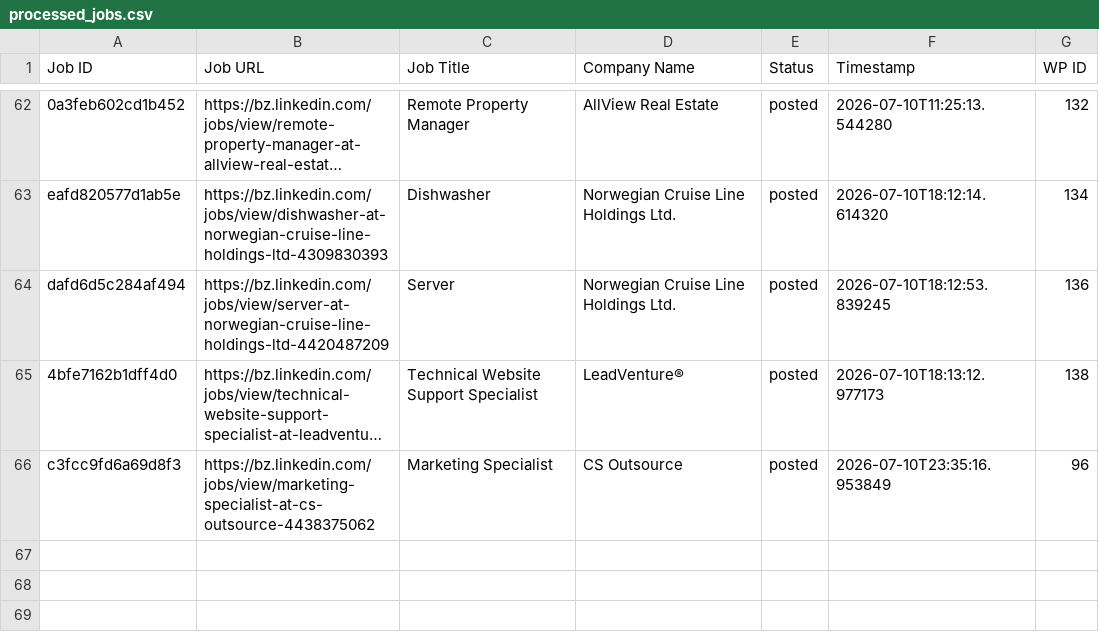
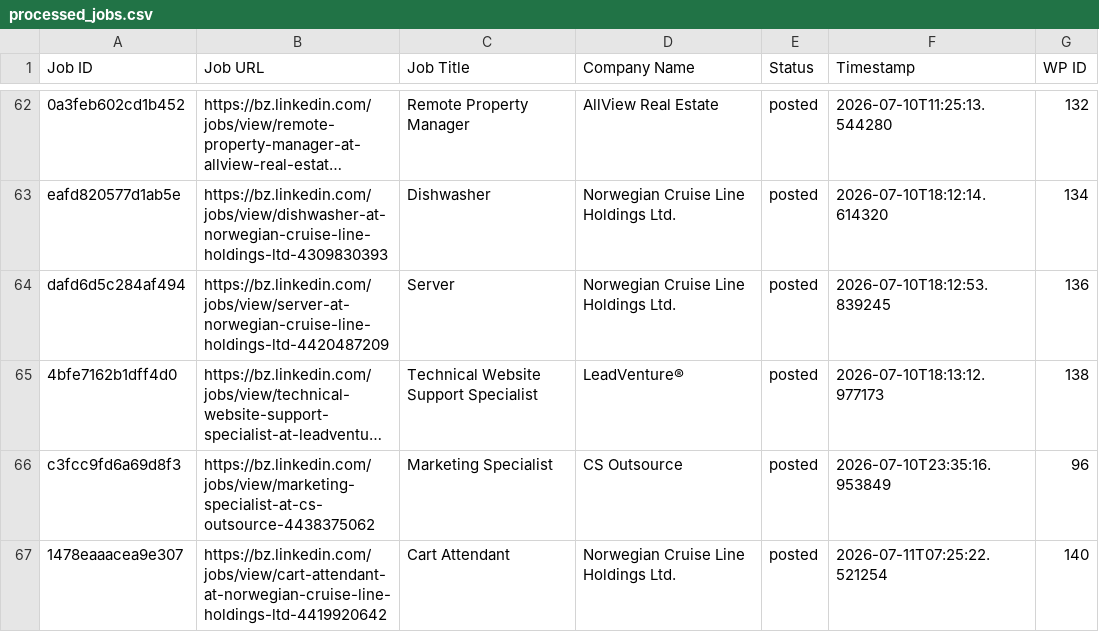
Before and after one commit to vindoky/bz, a CSV file: processed_jobs.csv, drawn as a sheet; only a part is shown, gaps mark what is left out; long unchanged cells end in …; the diff names each change by its address in the sheet, - before the commit and + after, or states it on an @@ line.

```diff
--- a/processed_jobs.csv
+++ b/processed_jobs.csv
+row 67: 1478eaaacea9e307 | https://bz.linkedin.com/jobs/view/cart-attendant-at-norwegian-cruise-line-holdings-ltd-4419920642 | Cart Attendant | Norwegian Cruise Line Holdings Ltd. | posted | 2026-07-11T07:25:22.521254 | 140
```
